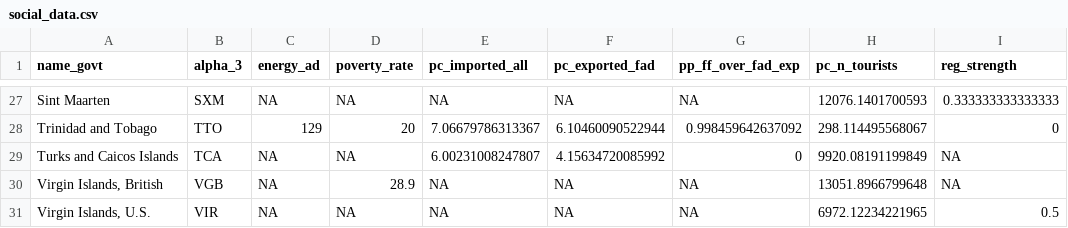
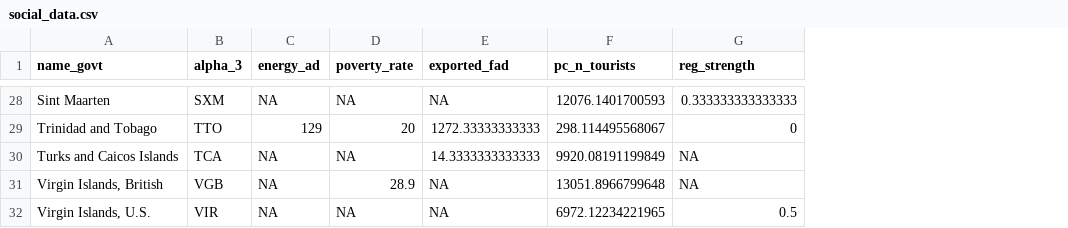
Before and after one commit to jcvdav/kuni_fads, a CSV file: data/social_data.csv, drawn as a sheet; only a part is shown, gaps mark what is left out; removed rows and columns are numbered as before the commit, all else as after; the diff covers the shown part only; the diff names each change by its address in the sheet, - before the commit and + after, or states it on an @@ line.

```diff
--- a/data/social_data.csv
+++ b/data/social_data.csv
-column E (pc_imported_all), rows 27-31: NA | 7.06679786313367 | 6.00231008247807 | NA | NA
-column G (pp_ff_over_fad_exp), rows 27-31: NA | 0.998459642637092 | 0 | NA | NA
-E1: pc_exported_fad
+E1: exported_fad
-E29 (exported_fad): 6.10460090522944
+E29 (exported_fad): 1272.33333333333
-E30 (exported_fad): 4.15634720085992
+E30 (exported_fad): 14.3333333333333
```
Also changed, not shown: 1 added row and 16 edited cells elsewhere in this file, data/data_scaled.csv, 5 other files.
